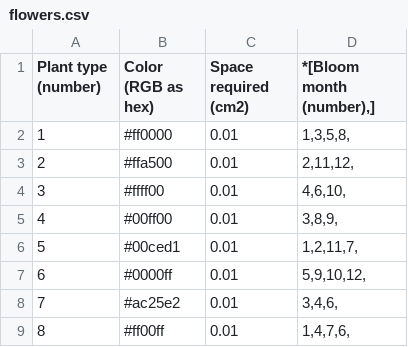
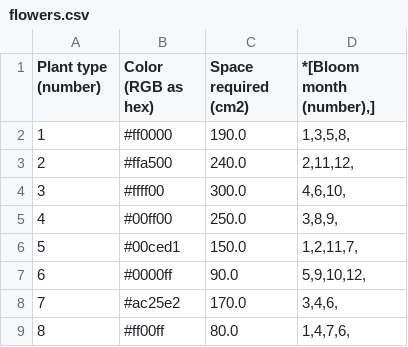
Before and after one commit to Fafauuu/lab02, a CSV file: flowers.csv, drawn as a sheet.

```diff
--- a/flowers.csv
+++ b/flowers.csv
@@ -1,9 +1,9 @@
 Plant type (number); Color (RGB as hex); Space required (cm2); *[Bloom month (number),]
-1;#ff0000;0.01;1,3,5,8,
-2;#ffa500;0.01;2,11,12,
-3;#ffff00;0.01;4,6,10,
-4;#00ff00;0.01;3,8,9,
-5;#00ced1;0.01;1,2,11,7,
-6;#0000ff;0.01;5,9,10,12,
-7;#ac25e2;0.01;3,4,6,
-8;#ff00ff;0.01;1,4,7,6,
+1;#ff0000;190.0;1,3,5,8,
+2;#ffa500;240.0;2,11,12,
+3;#ffff00;300.0;4,6,10,
+4;#00ff00;250.0;3,8,9,
+5;#00ced1;150.0;1,2,11,7,
+6;#0000ff;90.0;5,9,10,12,
+7;#ac25e2;170.0;3,4,6,
+8;#ff00ff;80.0;1,4,7,6,
```
Also changed, not shown: 6 other files.
